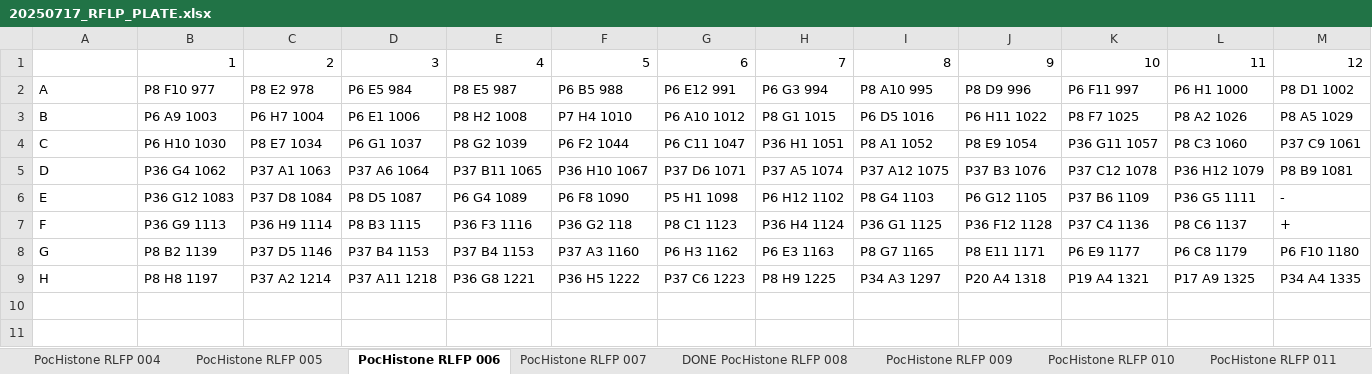
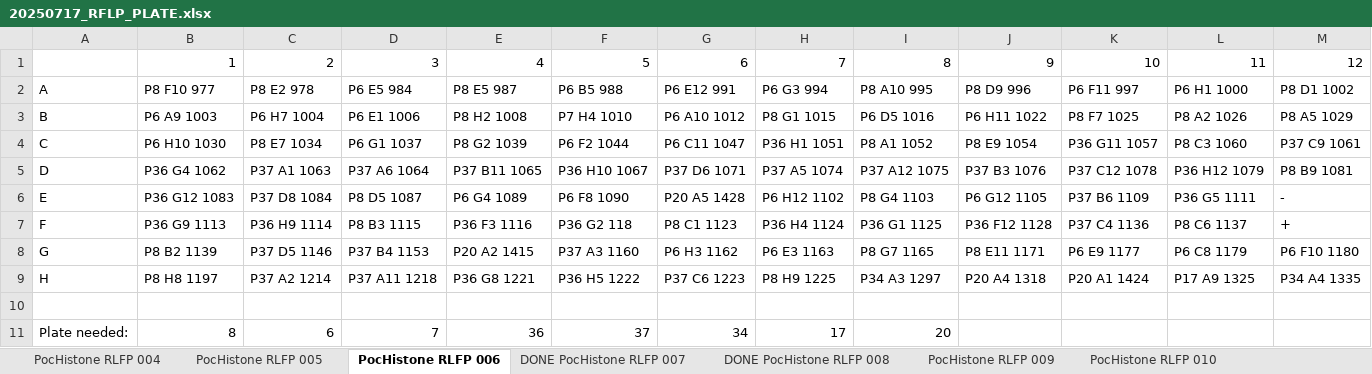
Before and after one commit to PierrickHarnay/Pocillopora-Lagoon-Abundance, an Excel workbook: Data/20250717_RFLP_PLATE.xlsx, sheet PocHistone RLFP 006, drawn as a sheet; values as stored, in another font and other column widths than the file's, no borders; the diff names each change by its address in the sheet, - before the commit and + after, or states it on an @@ line.

Commit message:
add data to haplotype file

```diff
--- a/Data/20250717_RFLP_PLATE.xlsx (sheet PocHistone RLFP 006)
+++ b/Data/20250717_RFLP_PLATE.xlsx (sheet PocHistone RLFP 006)
-sheet tab: PocHistone RLFP 007
+sheet tab: DONE PocHistone RLFP 007
-G6: P5 H1 1098
+G6: P20 A5 1428
-E8: P37 B4 1153
+E8: P20 A2 1415
-K9: P19 A4 1321
+K9: P20 A1 1424
+row 10: (empty)
+row 11: Plate needed: | 8 | 6 | 7 | 36 | 37 | 34 | 17 | 20
```
Also changed, not shown: sheet PocHistone RLFP 005, 4 other files.
